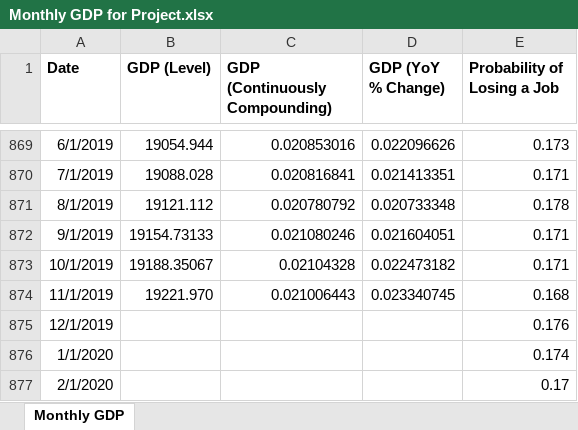
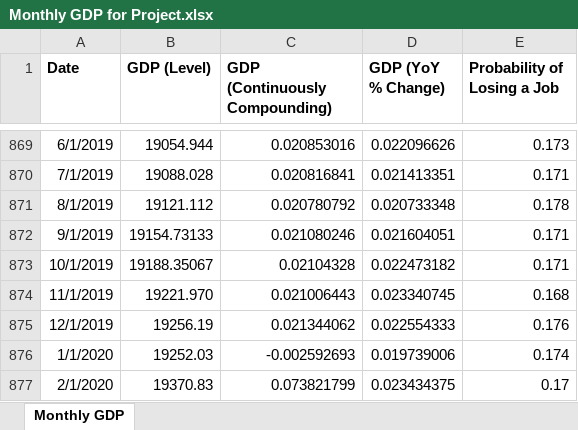
Before and after one commit to westerleyy/recession_predictR, an Excel workbook: Monthly GDP for Project.xlsx, sheet Monthly GDP, drawn as a sheet; only a part is shown, gaps mark what is left out; values as stored, in another font and other column widths than the file's, no borders; the diff names each change by its address in the sheet, - before the commit and + after, or states it on an @@ line.

Commit message:
two-month forecast, shiny, tweaked regression

```diff
--- a/Monthly GDP for Project.xlsx (sheet Monthly GDP)
+++ b/Monthly GDP for Project.xlsx (sheet Monthly GDP)
-B875 (GDP (Level)): (empty)
+B875 (GDP (Level)): 19256.19
-C875 (GDP (Continuously Compounding)): (empty)
+C875 (GDP (Continuously Compounding)): 0.021344062
-D875 (GDP (YoY % Change)): (empty)
+D875 (GDP (YoY % Change)): 0.022554333
-B876 (GDP (Level)): (empty)
+B876 (GDP (Level)): 19252.03
-C876 (GDP (Continuously Compounding)): (empty)
+C876 (GDP (Continuously Compounding)): -0.002592693
-D876 (GDP (YoY % Change)): (empty)
+D876 (GDP (YoY % Change)): 0.019739006
-B877 (GDP (Level)): (empty)
+B877 (GDP (Level)): 19370.83
-C877 (GDP (Continuously Compounding)): (empty)
+C877 (GDP (Continuously Compounding)): 0.073821799
-D877 (GDP (YoY % Change)): (empty)
+D877 (GDP (YoY % Change)): 0.023434375
```
Also changed, not shown: 14 other files.
